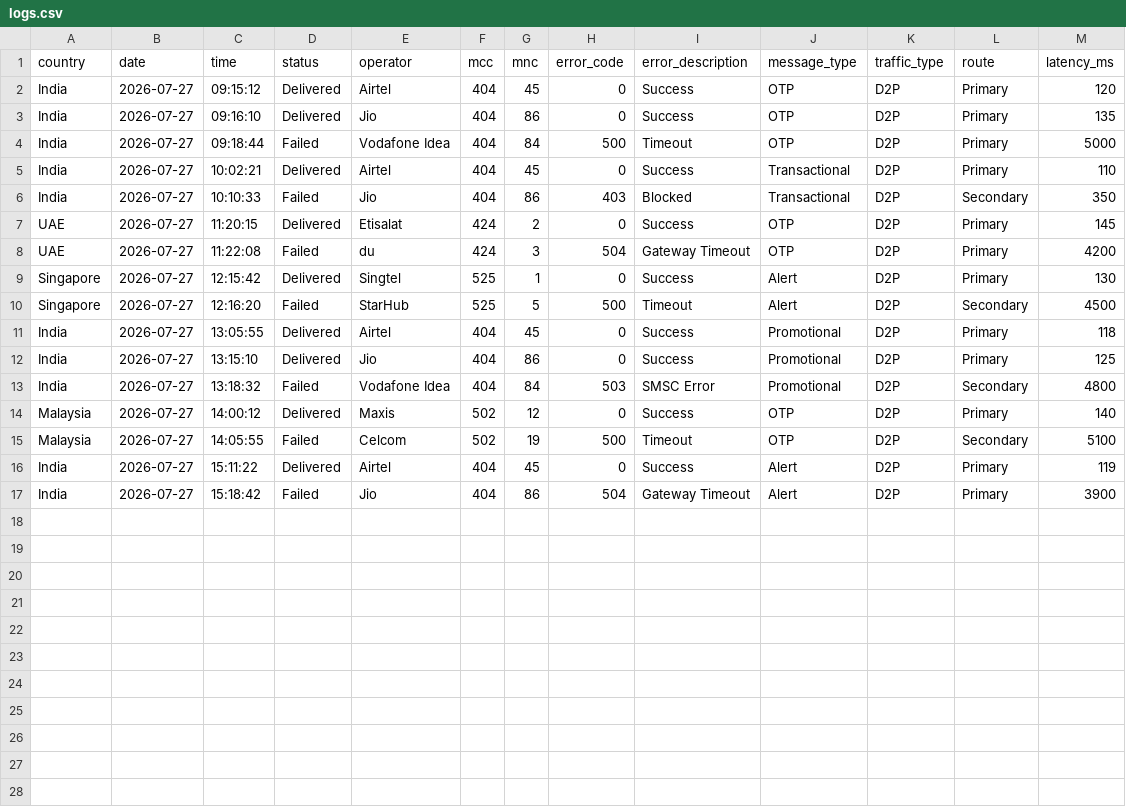
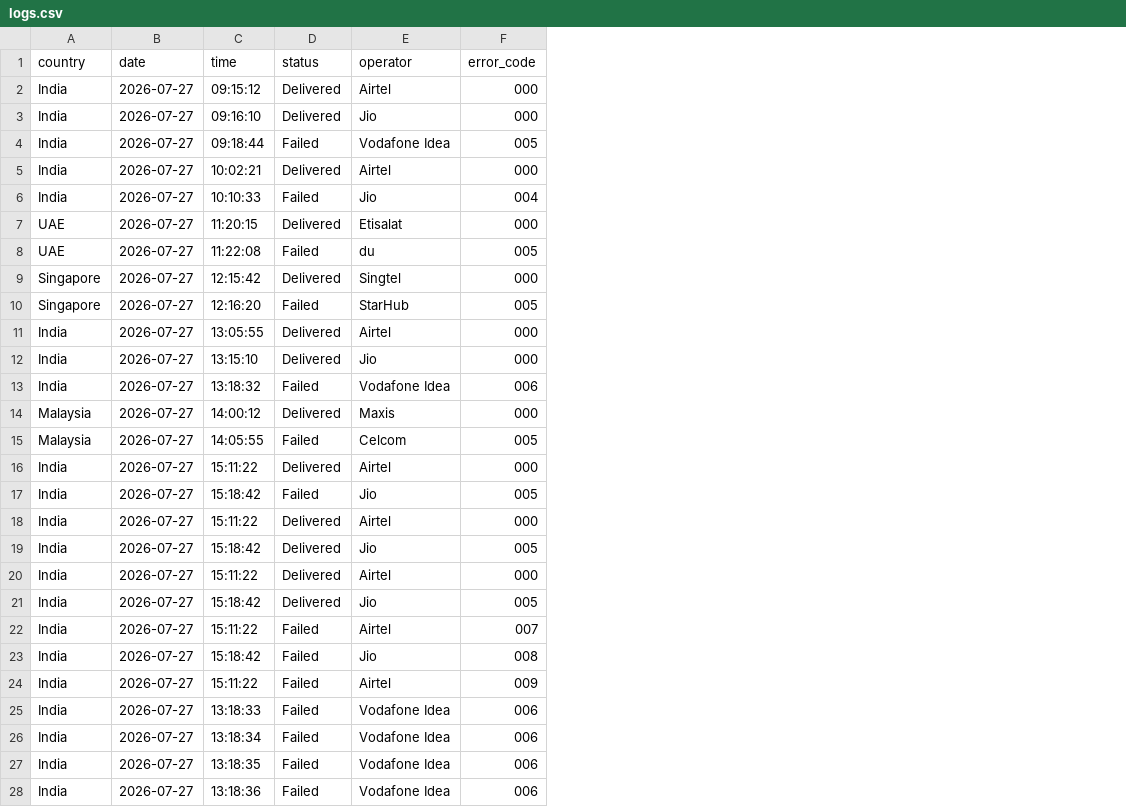
Before and after one commit to srkumar/telecom-ai-traffic-analyzer, a CSV file: data/logs.csv, drawn as a sheet; only a part is shown; removed rows and columns are numbered as before the commit, all else as after; the diff covers the shown part only; the diff names each change by its address in the sheet, - before the commit and + after, or states it on an @@ line.

```diff
--- a/data/logs.csv
+++ b/data/logs.csv
-column F (mcc), rows 2-17: 404 | 404 | 404 | 404 | 404 | 424 | 424 | 525 | 525 | 404 | 404 | 404 | 502 | 502 | 404 | 404
-column G (mnc), rows 2-17: 45 | 86 | 84 | 45 | 86 | 2 | 3 | 1 | 5 | 45 | 86 | 84 | 12 | 19 | 45 | 86
-column I (error_description), rows 2-17: Success | Success | Timeout | Success | Blocked | Success | Gateway Timeout | Success | Timeout | Success | Success | SMSC Error | Success | Timeout | Success | Gateway Timeout
-column J (message_type), rows 2-17: OTP | OTP | OTP | Transactional | Transactional | OTP | OTP | Alert | Alert | Promotional | Promotional | Promotional | OTP | OTP | Alert | Alert
-column K (traffic_type), rows 2-17: all D2P
-column L (route), rows 2-17: Primary | Primary | Primary | Primary | Secondary | Primary | Primary | Primary | Secondary | Primary | Primary | Secondary | Primary | Secondary | Primary | Primary
-column M (latency_ms), rows 2-17: 120 | 135 | 5000 | 110 | 350 | 145 | 4200 | 130 | 4500 | 118 | 125 | 4800 | 140 | 5100 | 119 | 3900
-F2:F3 (error_code): 0
+F2:F3 (error_code): 000
-F4 (error_code): 500
+F4 (error_code): 005
-F5 (error_code): 0
+F5 (error_code): 000
-F6 (error_code): 403
+F6 (error_code): 004
-F7 (error_code): 0
+F7 (error_code): 000
-F8 (error_code): 504
+F8 (error_code): 005
-F9 (error_code): 0
+F9 (error_code): 000
-F10 (error_code): 500
+F10 (error_code): 005
-F11:F12 (error_code): 0
+F11:F12 (error_code): 000
-F13 (error_code): 503
+F13 (error_code): 006
-F14 (error_code): 0
+F14 (error_code): 000
-F15 (error_code): 500
+F15 (error_code): 005
-F16 (error_code): 0
+F16 (error_code): 000
-F17 (error_code): 504
+F17 (error_code): 005
+row 18: India | 2026-07-27 | 15:11:22 | Delivered | Airtel | 000
+row 19: India | 2026-07-27 | 15:18:42 | Delivered | Jio | 005
+row 20: India | 2026-07-27 | 15:11:22 | Delivered | Airtel | 000
+row 21: India | 2026-07-27 | 15:18:42 | Delivered | Jio | 005
+row 22: India | 2026-07-27 | 15:11:22 | Failed | Airtel | 007
+row 23: India | 2026-07-27 | 15:18:42 | Failed | Jio | 008
+row 24: India | 2026-07-27 | 15:11:22 | Failed | Airtel | 009
+row 25: India | 2026-07-27 | 13:18:33 | Failed | Vodafone Idea | 006
+row 26: India | 2026-07-27 | 13:18:34 | Failed | Vodafone Idea | 006
+row 27: India | 2026-07-27 | 13:18:35 | Failed | Vodafone Idea | 006
+row 28: India | 2026-07-27 | 13:18:36 | Failed | Vodafone Idea | 006
```
Also changed, not shown: 8 added rows elsewhere in this file, 12 other files.
